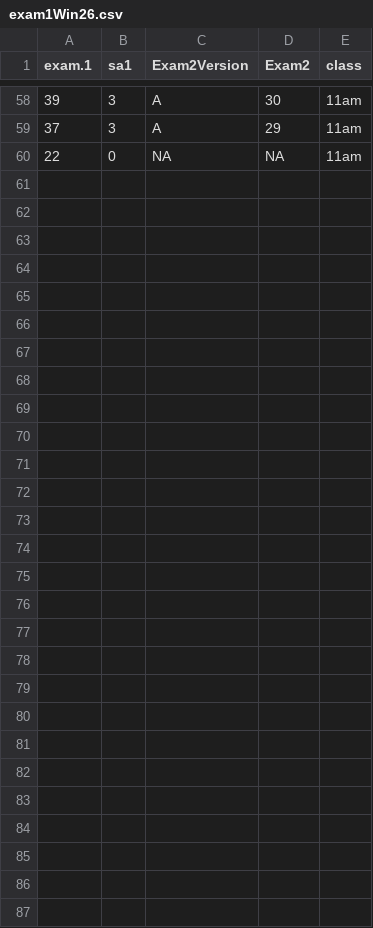
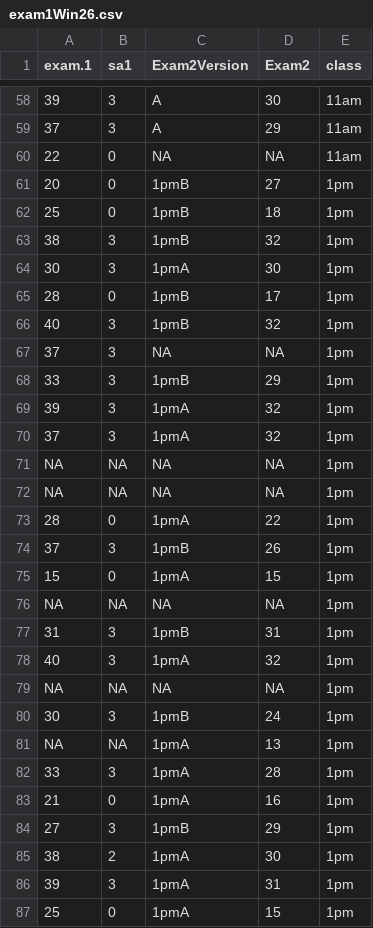
Before and after one commit to teacher-brian/Gen_psych, a CSV file: exam1Win26.csv, drawn as a sheet; only a part is shown, gaps mark what is left out; the diff names each change by its address in the sheet, - before the commit and + after, or states it on an @@ line.

Commit message:
updated exam 2 for all classes

```diff
--- a/exam1Win26.csv
+++ b/exam1Win26.csv
+row 61: 20 | 0 | 1pmB | 27 | 1pm
+row 62: 25 | 0 | 1pmB | 18 | 1pm
+row 63: 38 | 3 | 1pmB | 32 | 1pm
+row 64: 30 | 3 | 1pmA | 30 | 1pm
+row 65: 28 | 0 | 1pmB | 17 | 1pm
+row 66: 40 | 3 | 1pmB | 32 | 1pm
+row 67: 37 | 3 | NA | NA | 1pm
+row 68: 33 | 3 | 1pmB | 29 | 1pm
+row 69: 39 | 3 | 1pmA | 32 | 1pm
+row 70: 37 | 3 | 1pmA | 32 | 1pm
+row 71: NA | NA | NA | NA | 1pm
+row 72: NA | NA | NA | NA | 1pm
+row 73: 28 | 0 | 1pmA | 22 | 1pm
+row 74: 37 | 3 | 1pmB | 26 | 1pm
+row 75: 15 | 0 | 1pmA | 15 | 1pm
+row 76: NA | NA | NA | NA | 1pm
+row 77: 31 | 3 | 1pmB | 31 | 1pm
+row 78: 40 | 3 | 1pmA | 32 | 1pm
+row 79: NA | NA | NA | NA | 1pm
+row 80: 30 | 3 | 1pmB | 24 | 1pm
+row 81: NA | NA | 1pmA | 13 | 1pm
+row 82: 33 | 3 | 1pmA | 28 | 1pm
+row 83: 21 | 0 | 1pmA | 16 | 1pm
+row 84: 27 | 3 | 1pmB | 29 | 1pm
+row 85: 38 | 2 | 1pmA | 30 | 1pm
+row 86: 39 | 3 | 1pmA | 31 | 1pm
+row 87: 25 | 0 | 1pmA | 15 | 1pm
```
Also changed, not shown: 1 other file.
